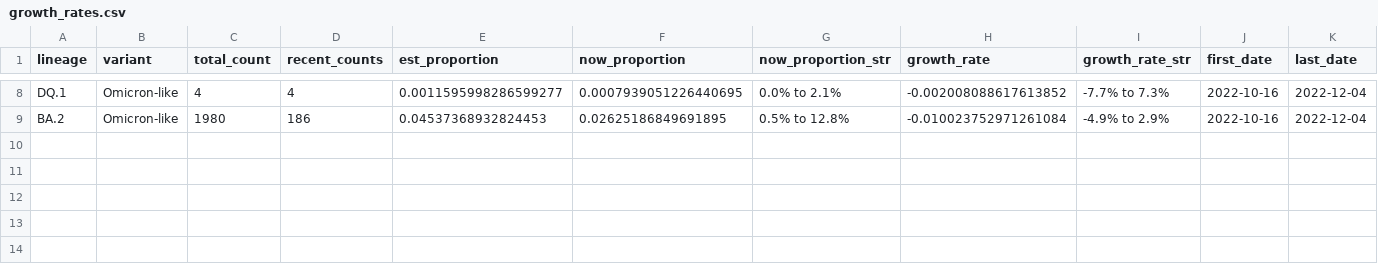
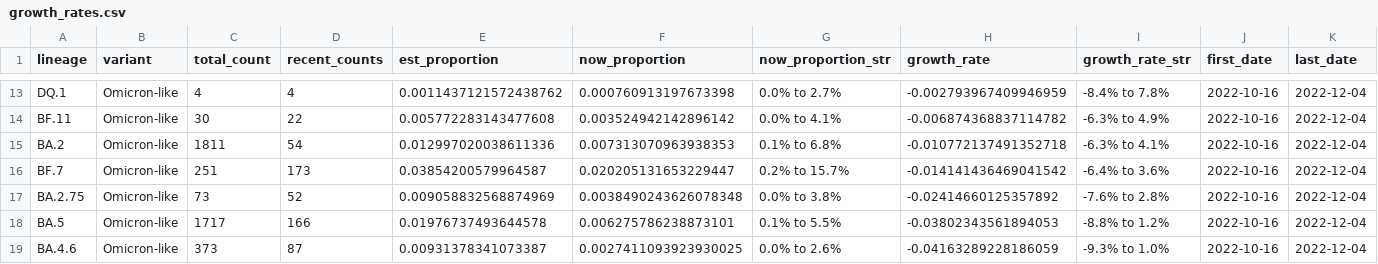
Before and after one commit to andersen-lab/lone_pine, a CSV file: resources/growth_rates.csv, drawn as a sheet; only a part is shown, gaps mark what is left out; addresses are those after the commit; rows hold the shown columns only; the diff covers the shown part only; the diff names each change by its address in the sheet, - before the commit and + after, or states it on an @@ line.

```diff
--- a/resources/growth_rates.csv
+++ b/resources/growth_rates.csv
-E13 (est_proportion): 0.0011595998286599277
+E13 (est_proportion): 0.0011437121572438762
-F13 (now_proportion): 0.0007939051226440695
+F13 (now_proportion): 0.000760913197673398
-G13 (now_proportion_str): 0.0% to 2.1%
+G13 (now_proportion_str): 0.0% to 2.7%
-H13 (growth_rate): -0.002008088617613852
+H13 (growth_rate): -0.002793967409946959
-I13 (growth_rate_str): -7.7% to 7.3%
+I13 (growth_rate_str): -8.4% to 7.8%
+row 14: BF.11 | Omicron-like | 30 | 22 | 0.005772283143477608 | 0.003524942142896142 | 0.0% to 4.1% | -0.006874368837114782 | -6.3% to 4.9% | 2022-10-16 | 2022-12-04
-C15 (total_count): 1980
+C15 (total_count): 1811
-D15 (recent_counts): 186
+D15 (recent_counts): 54
-E15 (est_proportion): 0.04537368932824453
+E15 (est_proportion): 0.012997020038611336
-F15 (now_proportion): 0.02625186849691895
+F15 (now_proportion): 0.007313070963938353
-G15 (now_proportion_str): 0.5% to 12.8%
+G15 (now_proportion_str): 0.1% to 6.8%
-H15 (growth_rate): -0.010023752971261084
+H15 (growth_rate): -0.010772137491352718
-I15 (growth_rate_str): -4.9% to 2.9%
+I15 (growth_rate_str): -6.3% to 4.1%
+row 16: BF.7 | Omicron-like | 251 | 173 | 0.03854200579964587 | 0.020205131653229447 | 0.2% to 15.7% | -0.014141436469041542 | -6.4% to 3.6% | 2022-10-16 | 2022-12-04
+row 17: BA.2.75 | Omicron-like | 73 | 52 | 0.009058832568874969 | 0.0038490243626078348 | 0.0% to 3.8% | -0.02414660125357892 | -7.6% to 2.8% | 2022-10-16 | 2022-12-04
+row 18: BA.5 | Omicron-like | 1717 | 166 | 0.01976737493644578 | 0.006275786238873101 | 0.1% to 5.5% | -0.03802343561894053 | -8.8% to 1.2% | 2022-10-16 | 2022-12-04
+row 19: BA.4.6 | Omicron-like | 373 | 87 | 0.00931378341073387 | 0.0027411093923930025 | 0.0% to 2.6% | -0.04163289228186059 | -9.3% to 1.0% | 2022-10-16 | 2022-12-04
```
Also changed, not shown: 6 added rows, 1 removed row and 25 edited cells elsewhere in this file.
